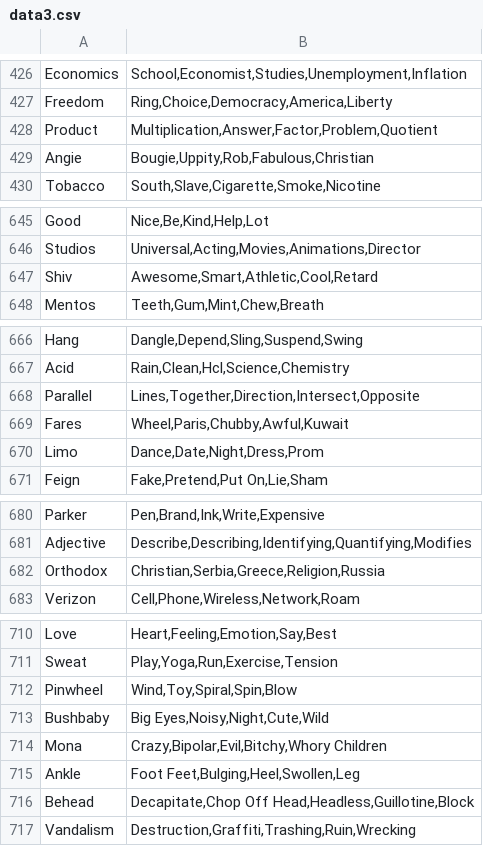
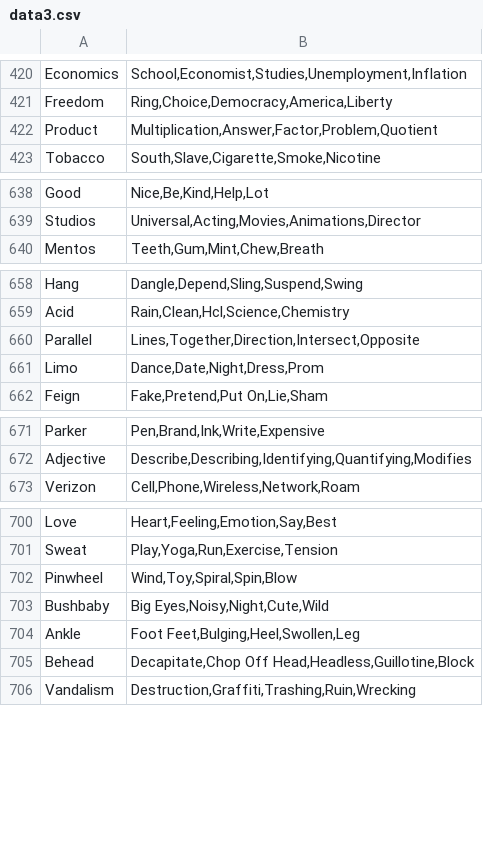
Before and after one commit to abidlabs/infinite-taboo, a CSV file: out_data/data3.csv, drawn as a sheet; only a part is shown, gaps mark what is left out; the diff covers the shown part only.

```diff
--- a/out_data/data3.csv
+++ b/out_data/data3.csv
@@ -428,3 +422,2 @@ Freedom,"Ring,Choice,Democracy,America,Liberty"
 Product,"Multiplication,Answer,Factor,Problem,Quotient"
-Angie,"Bougie,Uppity,Rob,Fabulous,Christian"
 Tobacco,"South,Slave,Cigarette,Smoke,Nicotine"
@@ -646,3 +639,2 @@ Good,"Nice,Be,Kind,Help,Lot"
 Studios,"Universal,Acting,Movies,Animations,Director"
-Shiv,"Awesome,Smart,Athletic,Cool,Retard"
 Mentos,"Teeth,Gum,Mint,Chew,Breath"
@@ -668,3 +660,2 @@ Acid,"Rain,Clean,Hcl,Science,Chemistry"
 Parallel,"Lines,Together,Direction,Intersect,Opposite"
-Fares,"Wheel,Paris,Chubby,Awful,Kuwait"
 Limo,"Dance,Date,Night,Dress,Prom"
@@ -681,3 +672,2 @@ Parker,"Pen,Brand,Ink,Write,Expensive"
 Adjective,"Describe,Describing,Identifying,Quantifying,Modifies"
-Orthodox,"Christian,Serbia,Greece,Religion,Russia"
 Verizon,"Cell,Phone,Wireless,Network,Roam"
@@ -713,3 +703,2 @@ Pinwheel,"Wind,Toy,Spiral,Spin,Blow"
 Bushbaby,"Big Eyes,Noisy,Night,Cute,Wild"
-Mona,"Crazy,Bipolar,Evil,Bitchy,Whory Children"
 Ankle,"Foot Feet,Bulging,Heel,Swollen,Leg"
```
Also changed, not shown: 6 removed rows and 1 edited cell elsewhere in this file, out_data/data1.csv, 3 other files.
